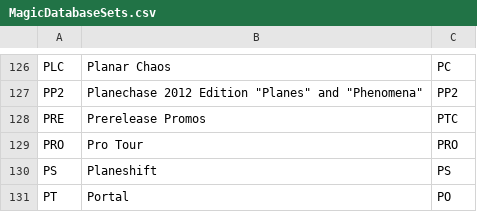
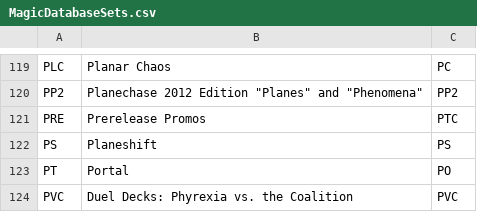
Before and after one commit to keoniworld/MyMagicToolbox, a CSV file: MyMagicCollection.Shared/CSV/MagicDatabaseSets.csv, drawn as a sheet; only a part is shown, gaps mark what is left out; the shorter side is filled out with more unchanged rows; the diff covers the shown part only; the diff names each change by its address in the sheet, - before the commit and + after, or states it on an @@ line.

```diff
--- a/MyMagicCollection.Shared/CSV/MagicDatabaseSets.csv
+++ b/MyMagicCollection.Shared/CSV/MagicDatabaseSets.csv
-row 129: PRO | Pro Tour | PRO
```
Also changed, not shown: 9 removed rows elsewhere in this file, 7 other files.
